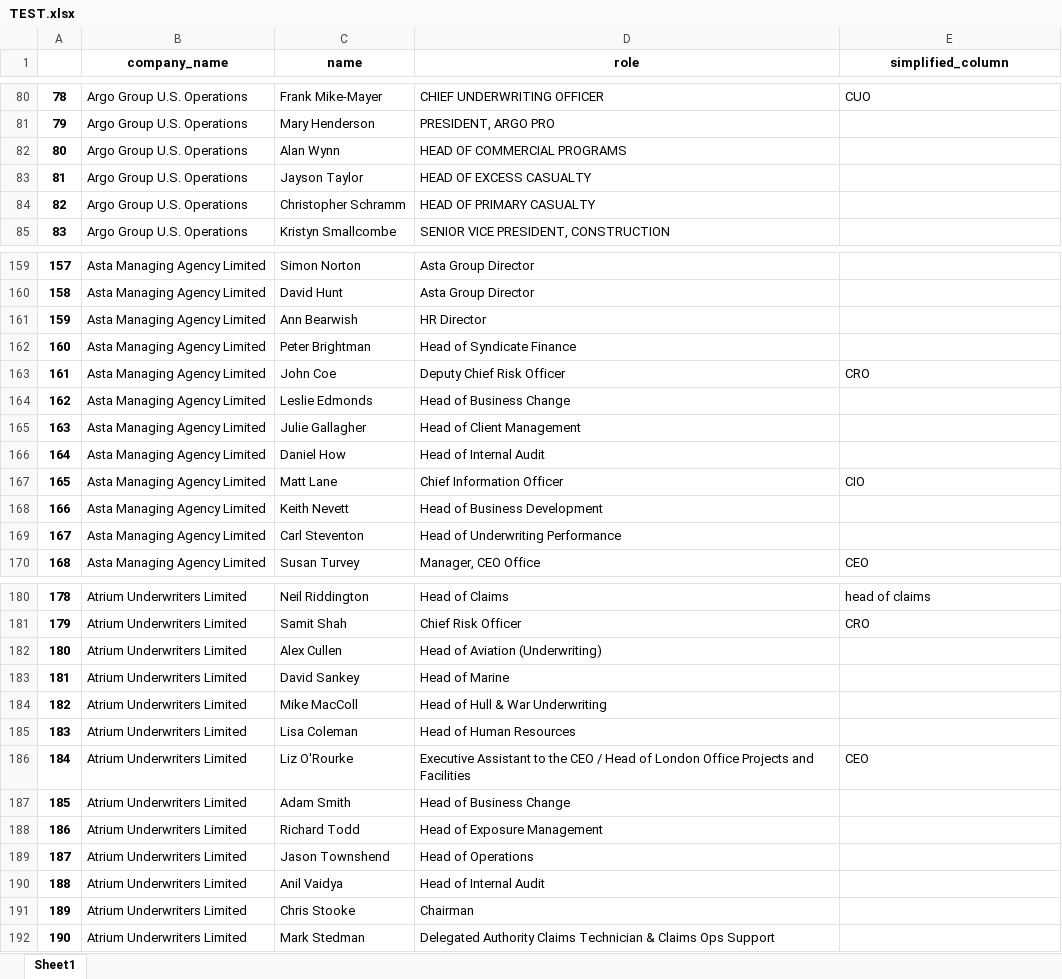
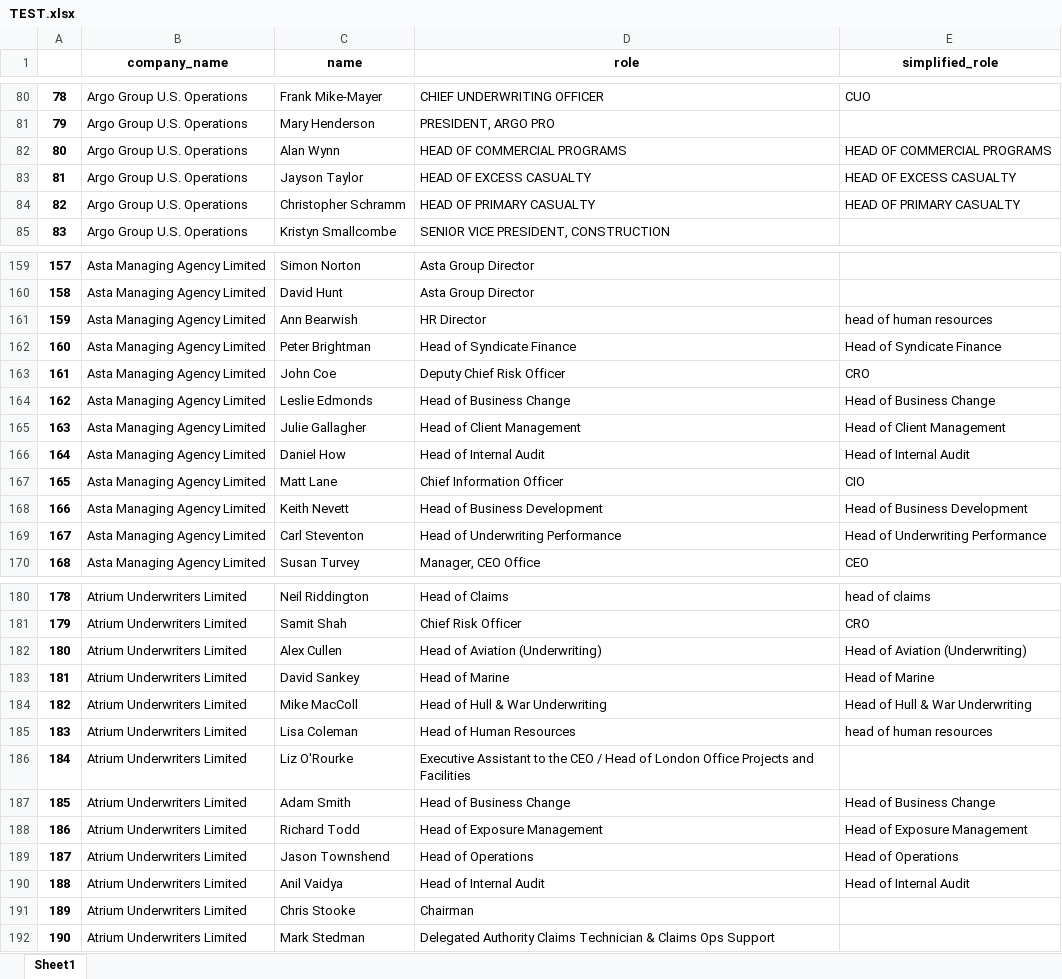
Before and after one commit to fk20268/officer_breakdown, an Excel workbook: TEST.xlsx, sheet Sheet1, drawn as a sheet; only a part is shown, gaps mark what is left out; values as stored, in another font and other column widths than the file's, no borders; the diff covers the shown part only; the diff names each change by its address in the sheet, - before the commit and + after, or states it on an @@ line.

```diff
--- a/TEST.xlsx (sheet Sheet1)
+++ b/TEST.xlsx (sheet Sheet1)
-E1: simplified_column
+E1: simplified_role
-E82 (simplified_role): (empty)
+E82 (simplified_role): HEAD OF COMMERCIAL PROGRAMS
-E83 (simplified_role): (empty)
+E83 (simplified_role): HEAD OF EXCESS CASUALTY
-E84 (simplified_role): (empty)
+E84 (simplified_role): HEAD OF PRIMARY CASUALTY
-E161 (simplified_role): (empty)
+E161 (simplified_role): head of human resources
-E162 (simplified_role): (empty)
+E162 (simplified_role): Head of Syndicate Finance
-E164 (simplified_role): (empty)
+E164 (simplified_role): Head of Business Change
-E165 (simplified_role): (empty)
+E165 (simplified_role): Head of Client Management
-E166 (simplified_role): (empty)
+E166 (simplified_role): Head of Internal Audit
-E168 (simplified_role): (empty)
+E168 (simplified_role): Head of Business Development
-E169 (simplified_role): (empty)
+E169 (simplified_role): Head of Underwriting Performance
-E182 (simplified_role): (empty)
+E182 (simplified_role): Head of Aviation (Underwriting)
-E183 (simplified_role): (empty)
+E183 (simplified_role): Head of Marine
-E184 (simplified_role): (empty)
+E184 (simplified_role): Head of Hull & War Underwriting
-E185 (simplified_role): (empty)
+E185 (simplified_role): head of human resources
-E186 (simplified_role): CEO
+E186 (simplified_role): (empty)
-E187 (simplified_role): (empty)
+E187 (simplified_role): Head of Business Change
-E188 (simplified_role): (empty)
+E188 (simplified_role): Head of Exposure Management
-E189 (simplified_role): (empty)
+E189 (simplified_role): Head of Operations
-E190 (simplified_role): (empty)
+E190 (simplified_role): Head of Internal Audit
```
Also changed, not shown: 44 edited cells elsewhere in this sheet, 3 other files.
